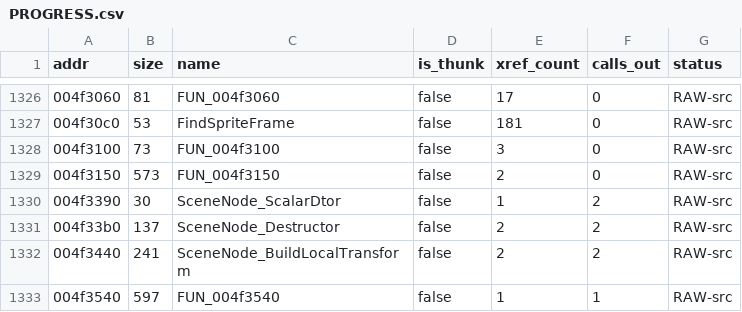
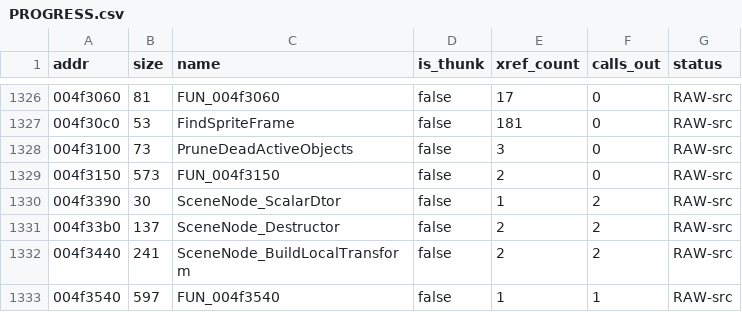
Before and after one commit to colemancda/GunBound-Decomp, a CSV file: PROGRESS.csv, drawn as a sheet; only a part is shown, gaps mark what is left out.

Commit message:
Name FUN_004f3100 PruneDeadActiveObjects.
It walks the same layer ring TickActiveObjectLayers walks and unlinks every object whose +0x14 byte is set, then calls the object's slot-0 deleting destructor. State09_ReadyRoom_OnTick, State11_InBattle_OnTick and a third caller invoke it straight after TickActiveObjectLayers. The +0x14 flag is the one the projectile and effect tickers set when finished (the dead flag recorded in src/cxx/Effects.cpp, with the comment that the registry prunes it), and src/cxx/PLAN.md already calls this function the active-object container GC.

```diff
--- a/PROGRESS.csv
+++ b/PROGRESS.csv
@@ -1327,3 +1327,3 @@ addr,size,name,is_thunk,xref_count,calls_out,status
 004f30c0,53,FindSpriteFrame,false,181,0,RAW-src
-004f3100,73,FUN_004f3100,false,3,0,RAW-src
+004f3100,73,PruneDeadActiveObjects,false,3,0,RAW-src
 004f3150,573,FUN_004f3150,false,2,0,RAW-src
```
Also changed, not shown: 6 other files.
